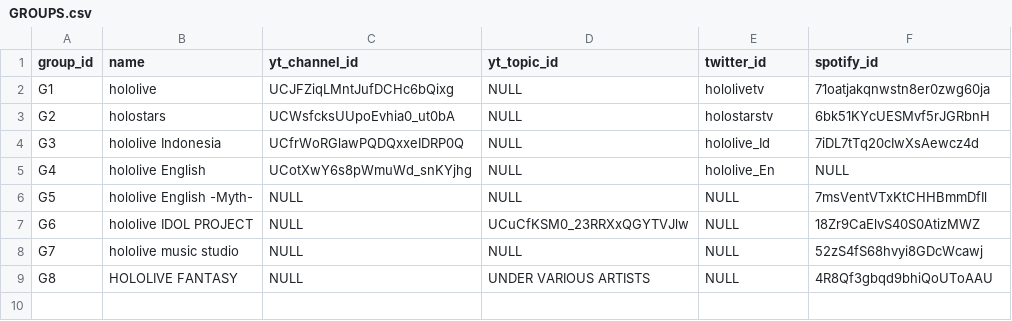
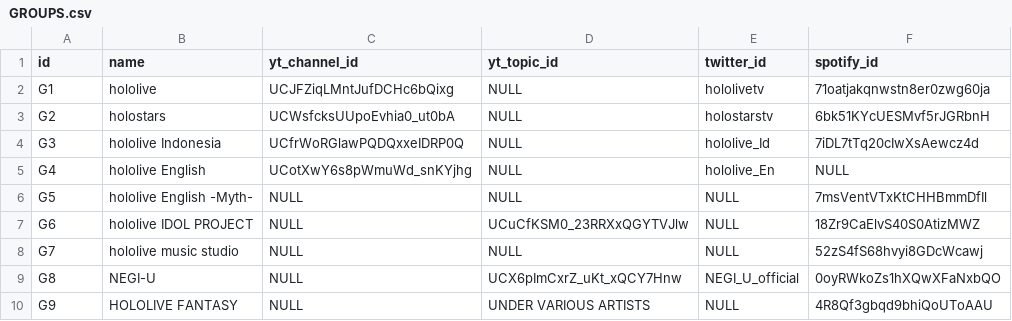
Before and after one commit to DiiSollertia/HoloDB, a CSV file: GROUPS.csv, drawn as a sheet.

Commit message:
Update GROUPS.csv
Added NEGI_U and simplified the Primary Key

```diff
--- a/GROUPS.csv
+++ b/GROUPS.csv
@@ -1,2 +1,2 @@
-group_id,name,yt_channel_id,yt_topic_id,twitter_id,spotify_id
+id,name,yt_channel_id,yt_topic_id,twitter_id,spotify_id
 G1,hololive,UCJFZiqLMntJufDCHc6bQixg,NULL,hololivetv,71oatjakqnwstn8er0zwg60ja
@@ -8,2 +8,3 @@ G6,hololive IDOL PROJECT,NULL,UCuCfKSM0_23RRXxQGYTVJlw,NULL,18Zr9CaElvS40S0AtizM
 G7,hololive music studio,NULL,NULL,NULL,52zS4fS68hvyi8GDcWcawj
-G8,HOLOLIVE FANTASY,NULL,UNDER VARIOUS ARTISTS,NULL,4R8Qf3gbqd9bhiQoUToAAU
+G8,NEGI-U,NULL,UCX6pImCxrZ_uKt_xQCY7Hnw,NEGI_U_official,0oyRWkoZs1hXQwXFaNxbQO
+G9,HOLOLIVE FANTASY,NULL,UNDER VARIOUS ARTISTS,NULL,4R8Qf3gbqd9bhiQoUToAAU
```
